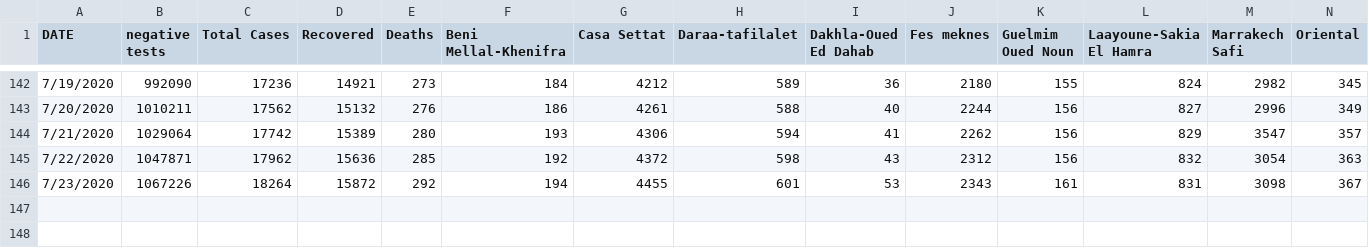
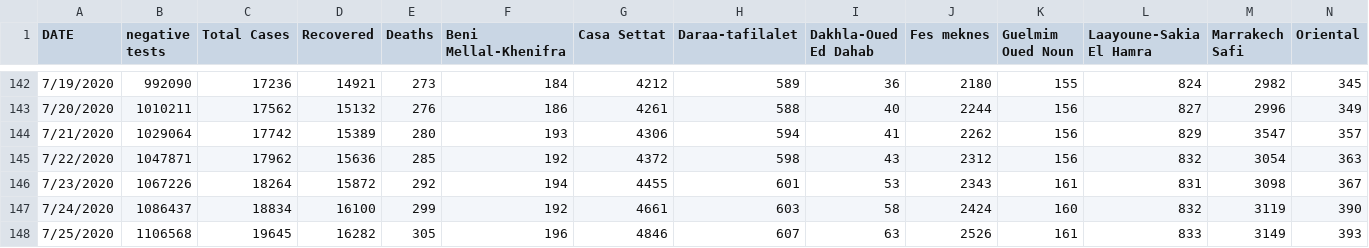
Before and after one commit to ELouardigui/covid_19_data, a CSV file: covid_morocco_data.csv, drawn as a sheet; only a part is shown, gaps mark what is left out; rows hold the shown columns only; the diff names each change by its address in the sheet, - before the commit and + after, or states it on an @@ line.

```diff
--- a/covid_morocco_data.csv
+++ b/covid_morocco_data.csv
+row 147: 7/24/2020 | 1086437 | 18834 | 16100 | 299 | 192 | 4661 | 603 | 58 | 2424 | 160 | 832 | 3119 | 390
+row 148: 7/25/2020 | 1106568 | 19645 | 16282 | 305 | 196 | 4846 | 607 | 63 | 2526 | 161 | 833 | 3149 | 393
```
Also changed, not shown: Maghreb_covid_19_data/Maghreb_covid19_confirmed.csv, Maghreb_covid_19_data/Maghreb_covid19_deaths.csv, 1 other file.
